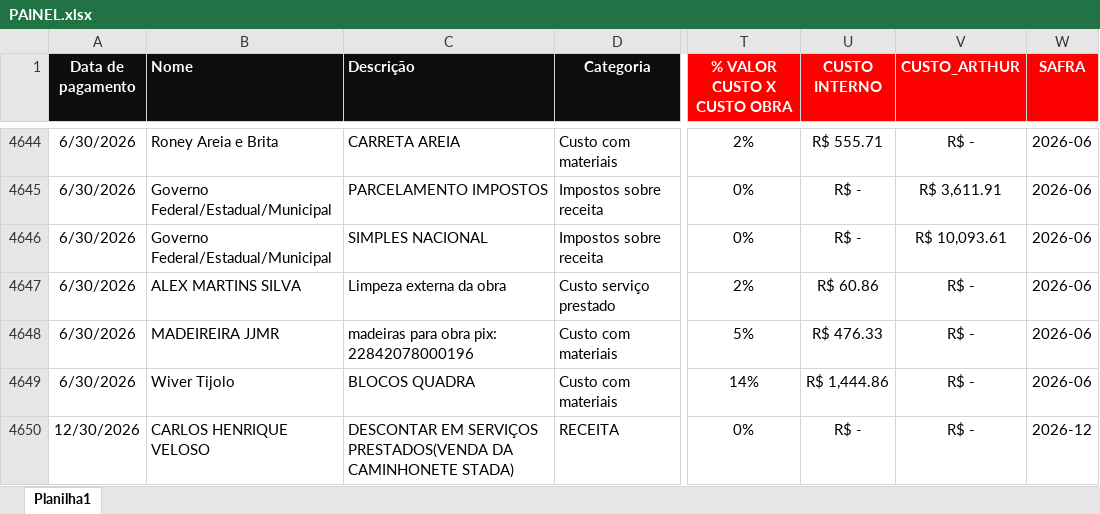
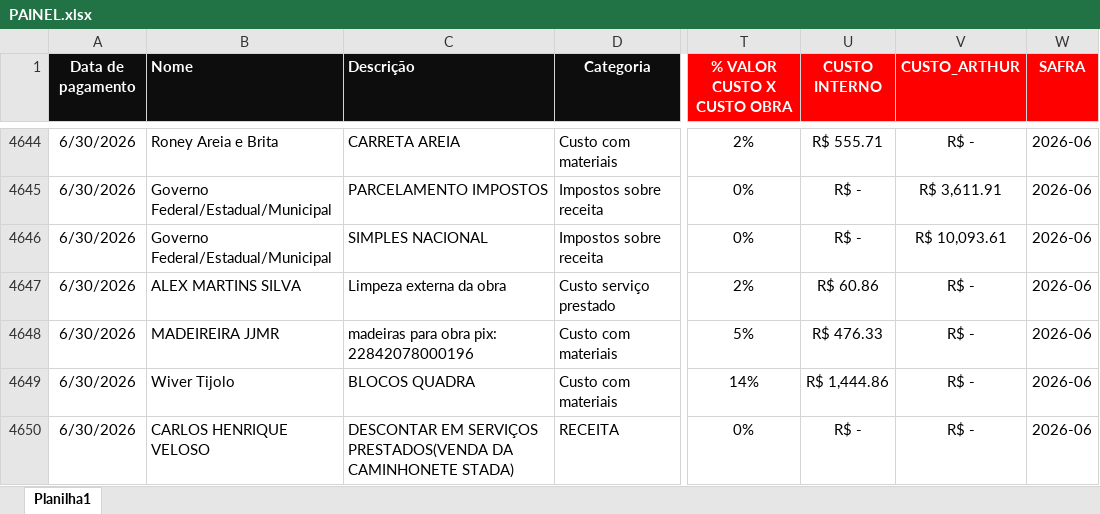
Before and after one commit to souzabarrosalex/dashboard-financeiro, an Excel workbook: PAINEL.xlsx, sheet Planilha1, drawn as a sheet; only a part is shown, gaps mark what is left out; values as stored, in another font and other column widths than the file's, no borders; the diff names each change by its address in the sheet, - before the commit and + after, or states it on an @@ line.

Commit message:
Atualização do projeto

```diff
--- a/PAINEL.xlsx (sheet Planilha1)
+++ b/PAINEL.xlsx (sheet Planilha1)
-A4650 (Data de pagamento): 12/30/2026
+A4650 (Data de pagamento): 6/30/2026
-W4650 (SAFRA): 2026-12
+W4650 (SAFRA): 2026-06
```
